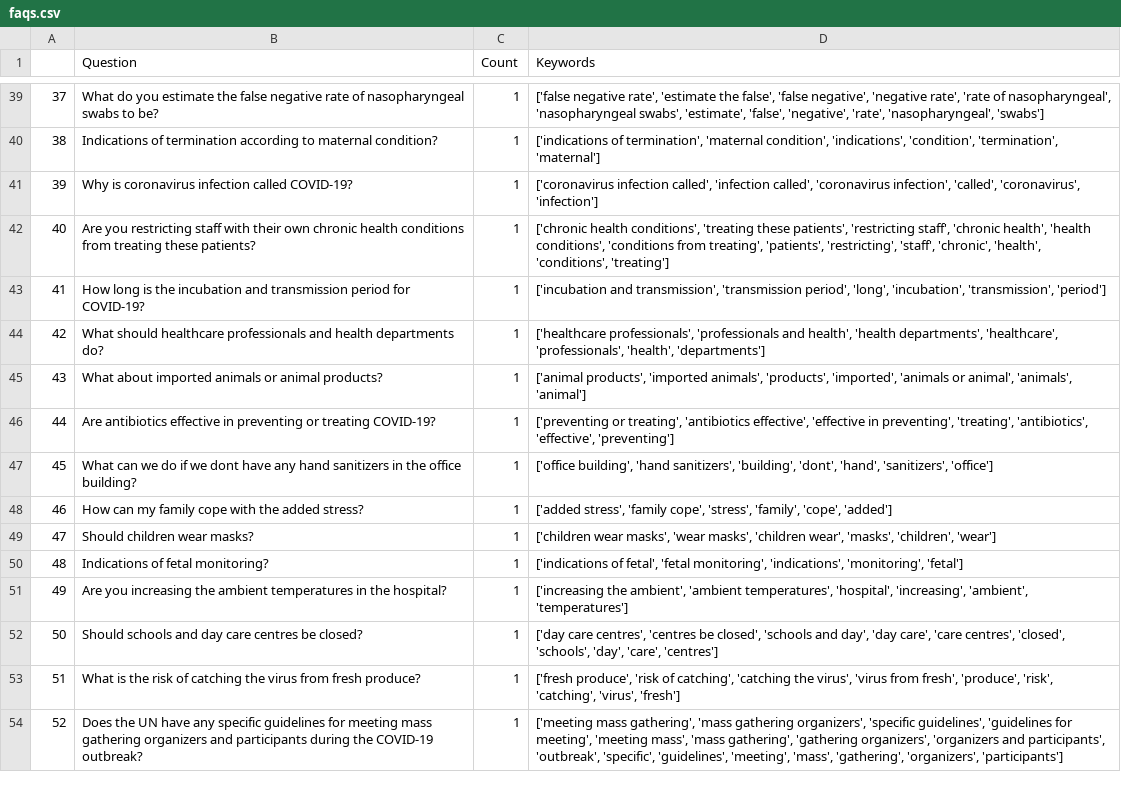
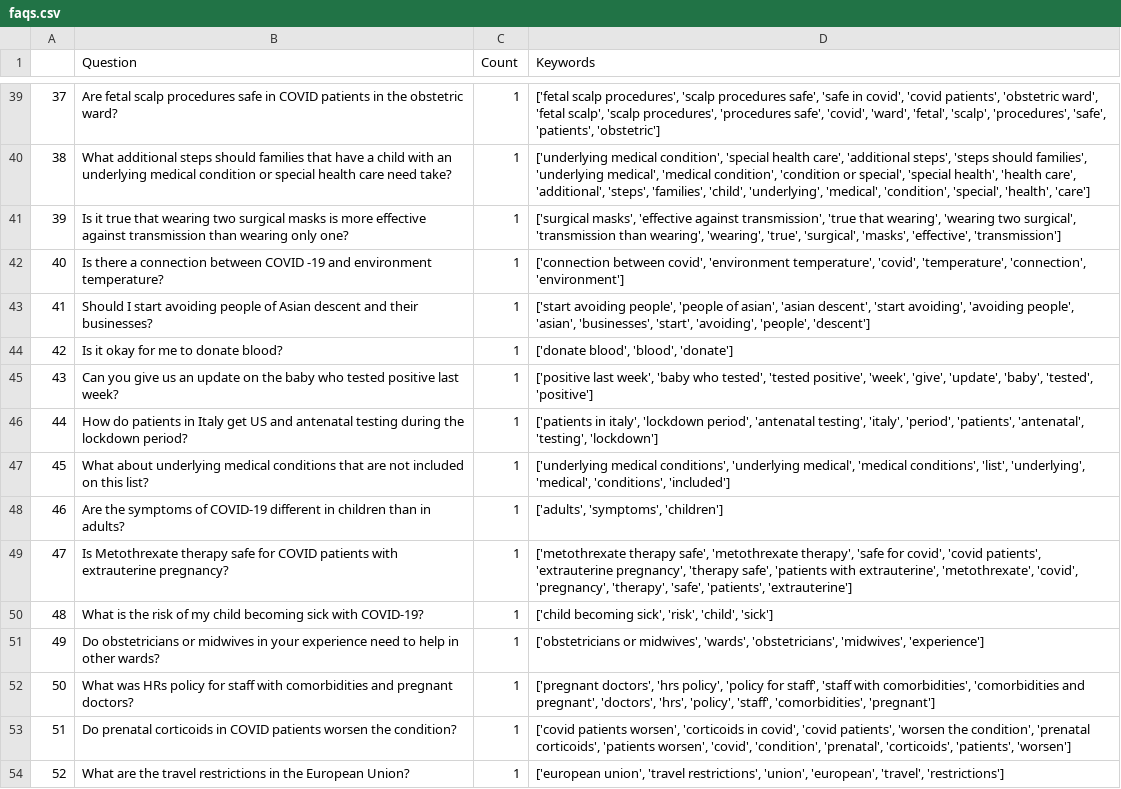
Before and after one commit to srinivasraman18/Covid19SearchEngine, a CSV file: faqs.csv, drawn as a sheet; only a part is shown, gaps mark what is left out; the diff covers the shown part only; the diff names each change by its address in the sheet, - before the commit and + after, or states it on an @@ line.

```diff
--- a/faqs.csv
+++ b/faqs.csv
-B39 (Question): What do you estimate the false negative rate of nasopharyngeal swabs to be?
+B39 (Question): Are fetal scalp procedures safe in COVID patients in the obstetric ward?
-D39 (Keywords): ['false negative rate', 'estimate the false', 'false negative', 'negative rate', 'rate of nasopharyngeal', 'nasopharyngeal swabs', 'estimate', 'false', 'negative', 'rate', 'nasopharyngeal', 'swabs']
+D39 (Keywords): ['fetal scalp procedures', 'scalp procedures safe', 'safe in covid', 'covid patients', 'obstetric ward', 'fetal scalp', 'scalp procedures', 'procedures safe', 'covid', 'ward', 'fetal', 'scalp', 'procedures', 'safe', 'patients', 'obstetric']
-B40 (Question): Indications of termination according to maternal condition?
+B40 (Question): What additional steps should families that have a child with an underlying medical condition or special health care need take?
-D40 (Keywords): ['indications of termination', 'maternal condition', 'indications', 'condition', 'termination', 'maternal']
+D40 (Keywords): ['underlying medical condition', 'special health care', 'additional steps', 'steps should families', 'underlying medical', 'medical condition', 'condition or special', 'special health', 'health care', 'additional', 'steps', 'families', 'child', 'underlying', 'medical', 'condition', 'special', 'health', 'care']
-B41 (Question): Why is coronavirus infection called COVID-19?
+B41 (Question): Is it true that wearing two surgical masks is more effective against transmission than wearing only one?
-D41 (Keywords): ['coronavirus infection called', 'infection called', 'coronavirus infection', 'called', 'coronavirus', 'infection']
+D41 (Keywords): ['surgical masks', 'effective against transmission', 'true that wearing', 'wearing two surgical', 'transmission than wearing', 'wearing', 'true', 'surgical', 'masks', 'effective', 'transmission']
-B42 (Question): Are you restricting staff with their own chronic health conditions from treating these patients?
+B42 (Question): Is there a connection between COVID -19 and environment temperature?
-D42 (Keywords): ['chronic health conditions', 'treating these patients', 'restricting staff', 'chronic health', 'health conditions', 'conditions from treating', 'patients', 'restricting', 'staff', 'chronic', 'health', 'conditions', 'treating']
+D42 (Keywords): ['connection between covid', 'environment temperature', 'covid', 'temperature', 'connection', 'environment']
-B43 (Question): How long is the incubation and transmission period for COVID-19?
+B43 (Question): Should I start avoiding people of Asian descent and their businesses?
-D43 (Keywords): ['incubation and transmission', 'transmission period', 'long', 'incubation', 'transmission', 'period']
+D43 (Keywords): ['start avoiding people', 'people of asian', 'asian descent', 'start avoiding', 'avoiding people', 'asian', 'businesses', 'start', 'avoiding', 'people', 'descent']
-B44 (Question): What should healthcare professionals and health departments do?
+B44 (Question): Is it okay for me to donate blood?
-D44 (Keywords): ['healthcare professionals', 'professionals and health', 'health departments', 'healthcare', 'professionals', 'health', 'departments']
+D44 (Keywords): ['donate blood', 'blood', 'donate']
-B45 (Question): What about imported animals or animal products?
+B45 (Question): Can you give us an update on the baby who tested positive last week?
-D45 (Keywords): ['animal products', 'imported animals', 'products', 'imported', 'animals or animal', 'animals', 'animal']
+D45 (Keywords): ['positive last week', 'baby who tested', 'tested positive', 'week', 'give', 'update', 'baby', 'tested', 'positive']
-B46 (Question): Are antibiotics effective in preventing or treating COVID-19?
+B46 (Question): How do patients in Italy get US and antenatal testing during the lockdown period?
-D46 (Keywords): ['preventing or treating', 'antibiotics effective', 'effective in preventing', 'treating', 'antibiotics', 'effective', 'preventing']
+D46 (Keywords): ['patients in italy', 'lockdown period', 'antenatal testing', 'italy', 'period', 'patients', 'antenatal', 'testing', 'lockdown']
-B47 (Question): What can we do if we dont have any hand sanitizers in the office building?
+B47 (Question): What about underlying medical conditions that are not included on this list?
-D47 (Keywords): ['office building', 'hand sanitizers', 'building', 'dont', 'hand', 'sanitizers', 'office']
+D47 (Keywords): ['underlying medical conditions', 'underlying medical', 'medical conditions', 'list', 'underlying', 'medical', 'conditions', 'included']
-B48 (Question): How can my family cope with the added stress?
+B48 (Question): Are the symptoms of COVID-19 different in children than in adults?
-D48 (Keywords): ['added stress', 'family cope', 'stress', 'family', 'cope', 'added']
+D48 (Keywords): ['adults', 'symptoms', 'children']
-B49 (Question): Should children wear masks?
+B49 (Question): Is Metothrexate therapy safe for COVID patients with extrauterine pregnancy?
-D49 (Keywords): ['children wear masks', 'wear masks', 'children wear', 'masks', 'children', 'wear']
+D49 (Keywords): ['metothrexate therapy safe', 'metothrexate therapy', 'safe for covid', 'covid patients', 'extrauterine pregnancy', 'therapy safe', 'patients with extrauterine', 'metothrexate', 'covid', 'pregnancy', 'therapy', 'safe', 'patients', 'extrauterine']
-B50 (Question): Indications of fetal monitoring?
+B50 (Question): What is the risk of my child becoming sick with COVID-19?
-D50 (Keywords): ['indications of fetal', 'fetal monitoring', 'indications', 'monitoring', 'fetal']
+D50 (Keywords): ['child becoming sick', 'risk', 'child', 'sick']
-B51 (Question): Are you increasing the ambient temperatures in the hospital?
+B51 (Question): Do obstetricians or midwives in your experience need to help in other wards?
-D51 (Keywords): ['increasing the ambient', 'ambient temperatures', 'hospital', 'increasing', 'ambient', 'temperatures']
+D51 (Keywords): ['obstetricians or midwives', 'wards', 'obstetricians', 'midwives', 'experience']
-B52 (Question): Should schools and day care centres be closed?
+B52 (Question): What was HRs policy for staff with comorbidities and pregnant doctors?
-D52 (Keywords): ['day care centres', 'centres be closed', 'schools and day', 'day care', 'care centres', 'closed', 'schools', 'day', 'care', 'centres']
+D52 (Keywords): ['pregnant doctors', 'hrs policy', 'policy for staff', 'staff with comorbidities', 'comorbidities and pregnant', 'doctors', 'hrs', 'policy', 'staff', 'comorbidities', 'pregnant']
-B53 (Question): What is the risk of catching the virus from fresh produce?
+B53 (Question): Do prenatal corticoids in COVID patients worsen the condition?
-D53 (Keywords): ['fresh produce', 'risk of catching', 'catching the virus', 'virus from fresh', 'produce', 'risk', 'catching', 'virus', 'fresh']
+D53 (Keywords): ['covid patients worsen', 'corticoids in covid', 'covid patients', 'worsen the condition', 'prenatal corticoids', 'patients worsen', 'covid', 'condition', 'prenatal', 'corticoids', 'patients', 'worsen']
-B54 (Question): Does the UN have any specific guidelines for meeting mass gathering organizers and participants during the COVID-19 outbreak?
+B54 (Question): What are the travel restrictions in the European Union?
-D54 (Keywords): ['meeting mass gathering', 'mass gathering organizers', 'specific guidelines', 'guidelines for meeting', 'meeting mass', 'mass gathering', 'gathering organizers', 'organizers and participants', 'outbreak', 'specific', 'guidelines', 'meeting', 'mass', 'gathering', 'organizers', 'participants']
+D54 (Keywords): ['european union', 'travel restrictions', 'union', 'european', 'travel', 'restrictions']
```
Also changed, not shown: 143 edited cells elsewhere in this file.
